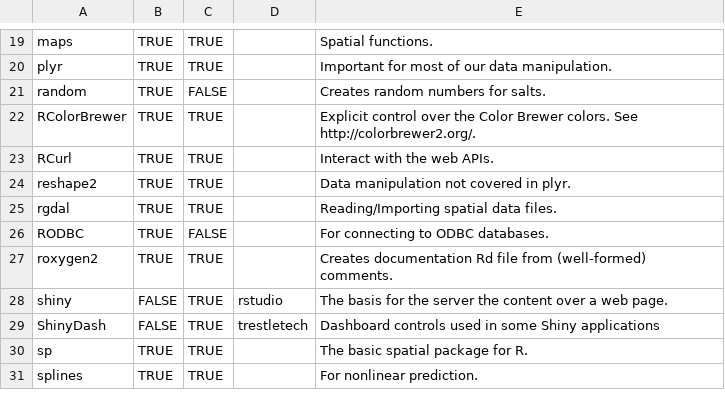
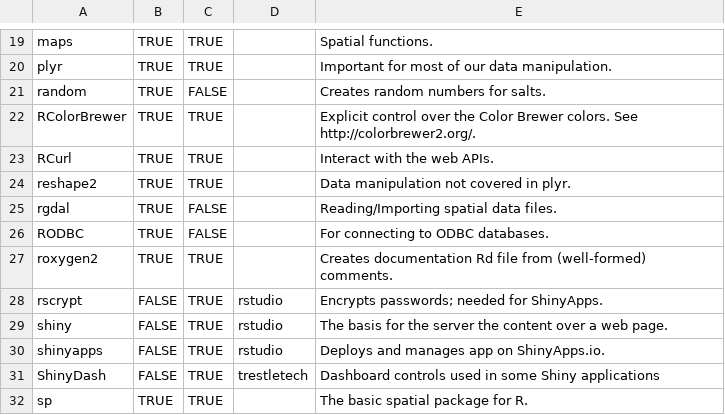
Before and after one commit to OuhscBbmc/SdtThreshold, a CSV file: UtilityScripts/PackageDependencyList.csv, drawn as a sheet; only a part is shown, gaps mark what is left out; the shorter side is filled out with more unchanged rows; the diff names each change by its address in the sheet, - before the commit and + after, or states it on an @@ line.

Commit message:
prepare for shinyapps.io

```diff
--- a/UtilityScripts/PackageDependencyList.csv
+++ b/UtilityScripts/PackageDependencyList.csv
-C25: TRUE
+C25: FALSE
+row 28: rscrypt | FALSE | TRUE | rstudio | Encrypts passwords; needed for ShinyApps.
+row 30: shinyapps | FALSE | TRUE | rstudio | Deploys and manages app on ShinyApps.io.
```
Also changed, not shown: 4 other files.
